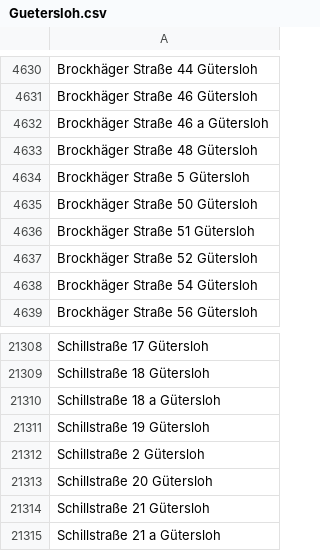
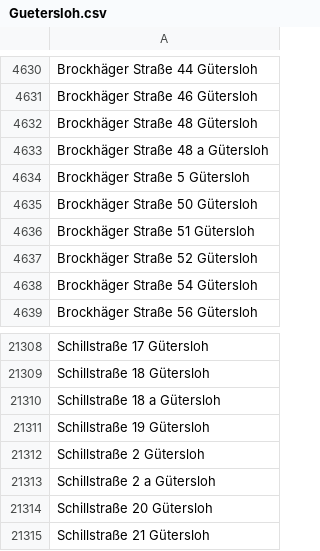
Before and after one commit to flohoff/kreisgt-addressentwicklung, a CSV file: Guetersloh.csv, drawn as a sheet; only a part is shown, gaps mark what is left out; the shorter side is filled out with more unchanged rows.

```diff
--- a/Guetersloh.csv
+++ b/Guetersloh.csv
@@ -4631,4 +4631,4 @@ Brockhäger Straße 44 Gütersloh
 Brockhäger Straße 46 Gütersloh
-Brockhäger Straße 46 a Gütersloh
 Brockhäger Straße 48 Gütersloh
+Brockhäger Straße 48 a Gütersloh
 Brockhäger Straße 5 Gütersloh
@@ -21312,2 +21312,3 @@ Schillstraße 19 Gütersloh
 Schillstraße 2 Gütersloh
+Schillstraße 2 a Gütersloh
 Schillstraße 20 Gütersloh
```
Also changed, not shown: Harsewinkel.csv, SchlossHolteStukenbrock.csv.
